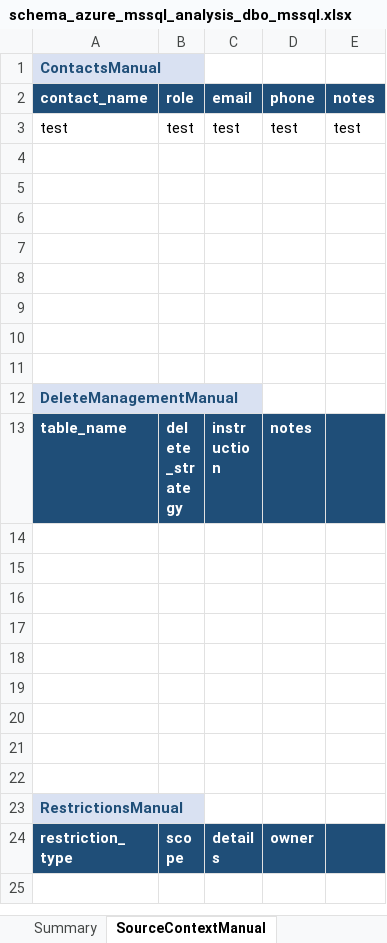
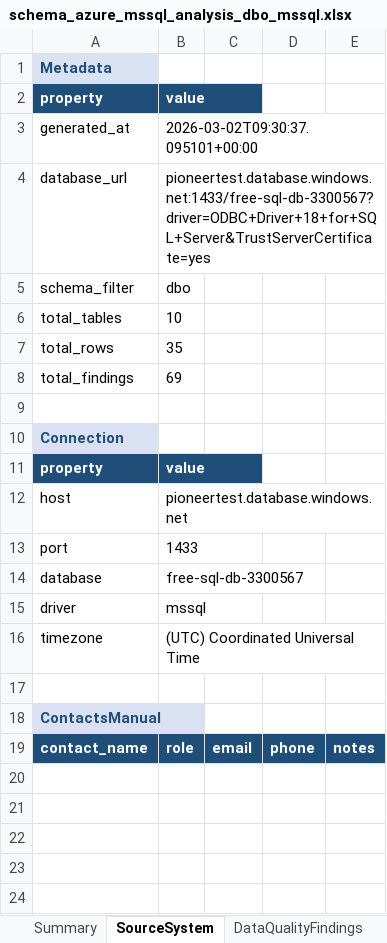
Before and after one commit to elixirrjob1/cursorskills, an Excel workbook: LATEST_SCHEMA/schema_azure_mssql_analysis_dbo_mssql.xlsx, sheet SourceSystem, drawn as a sheet; only a part is shown; the shorter side is filled out with more unchanged rows; values as stored, in another font and other column widths than the file's, no borders; addresses are those after the commit; the diff names each change by its address in the sheet, - before the commit and + after, or states it on an @@ line.

```diff
--- a/LATEST_SCHEMA/schema_azure_mssql_analysis_dbo_mssql.xlsx (sheet SourceSystem)
+++ b/LATEST_SCHEMA/schema_azure_mssql_analysis_dbo_mssql.xlsx (sheet SourceSystem)
-sheet tab: SourceContextManual
+sheet tab: SourceSystem
+row 1: Metadata
+row 2: property | value
+row 3: generated_at | 2026-03-02T09:30:37.095101+00:00
+row 4: database_url | pioneertest.database.windows.net:1433/free-sql-db-3300567?driver=ODBC+Driver+18+for+SQL+Server&TrustServerCertificate=yes
+row 5: schema_filter | dbo
+row 6: total_tables | 10
+row 7: total_rows | 35
+row 8: total_findings | 69
+row 9: (empty)
+row 10: Connection
+row 11: property | value
+row 12: host | pioneertest.database.windows.net
+row 13: port | 1433
+row 14: database | free-sql-db-3300567
+row 15: driver | mssql
+row 16: timezone | (UTC) Coordinated Universal Time
+row 17: (empty)
-row 20: test | test | test | test | test
+row 20: (empty)
```
Also changed, not shown: sheet inventory, sheet products, sheet employees, sheet purchase_order_items, sheet purchase_orders, sheet customers, other sheet tabs, charts or pictures, LATEST_SCHEMA/schema_postgresql_public_postgresql_public_postgresql.xlsx, 6 other files.
